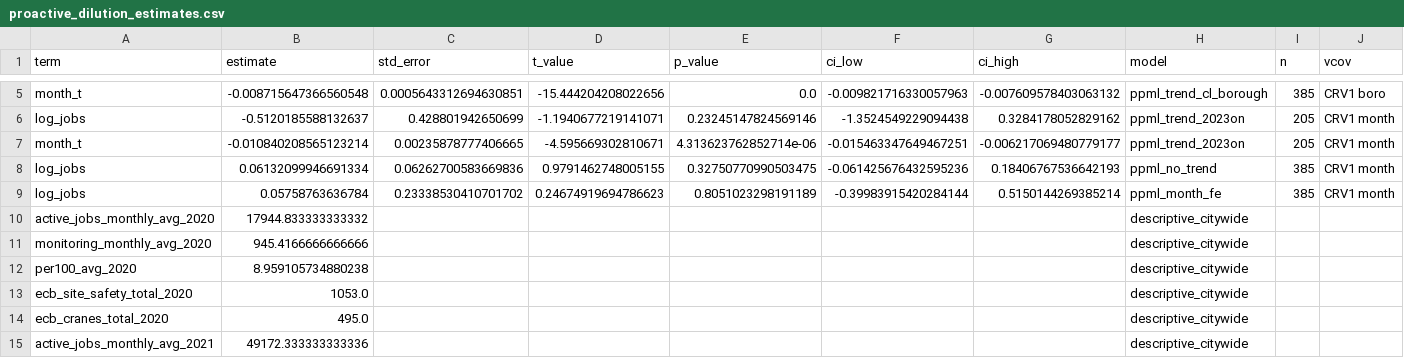
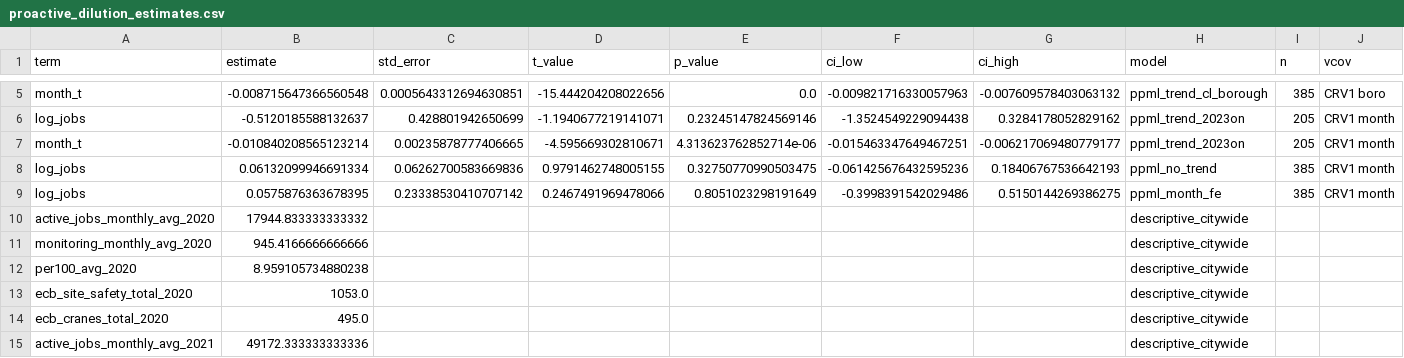
Before and after one commit to michaelzoorob/dob-complaints-analysis, a CSV file: data/analysis/risk_models/proactive_dilution_estimates.csv, drawn as a sheet; only a part is shown, gaps mark what is left out; removed rows and columns are numbered as before the commit, all else as after; rows hold the shown columns only; the diff names each change by its address in the sheet, - before the commit and + after, or states it on an @@ line.

```diff
--- a/data/analysis/risk_models/proactive_dilution_estimates.csv
+++ b/data/analysis/risk_models/proactive_dilution_estimates.csv
-row 9: log_jobs | 0.05758763636784 | 0.23338530410701702 | 0.24674919694786623 | 0.8051023298191189 | -0.39983915420284144 | 0.5150144269385214 | ppml_month_fe | 385 | CRV1 month
+row 9: log_jobs | 0.0575876363678395 | 0.23338530410707142 | 0.2467491969478066 | 0.8051023298191649 | -0.3998391542029486 | 0.5150144269386275 | ppml_month_fe | 385 | CRV1 month
```
Also changed, not shown: data/analysis/risk_models/proactive_indexing_estimates.csv, data/analysis/risk_models/proactive_map_tracts.csv, 9 other files.
